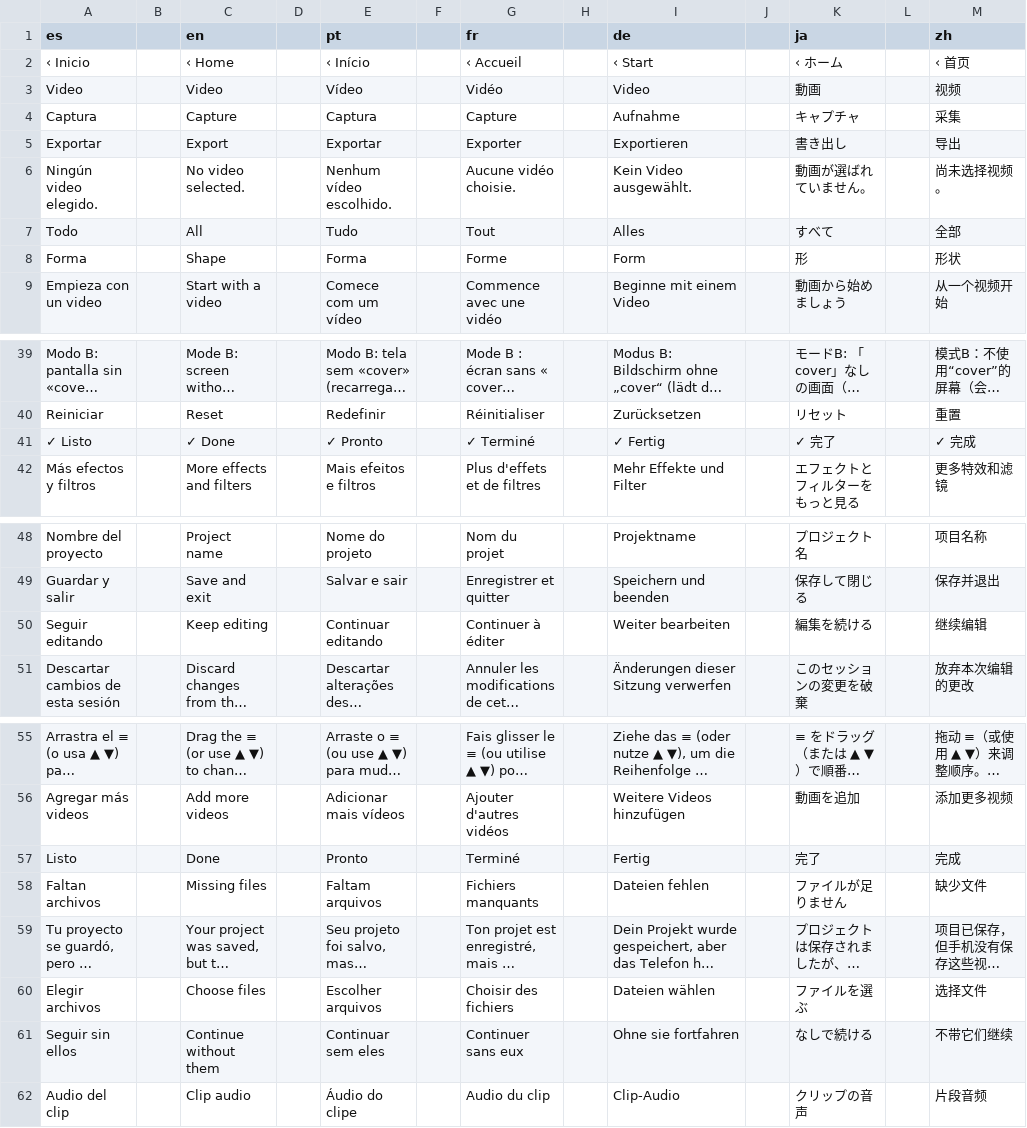
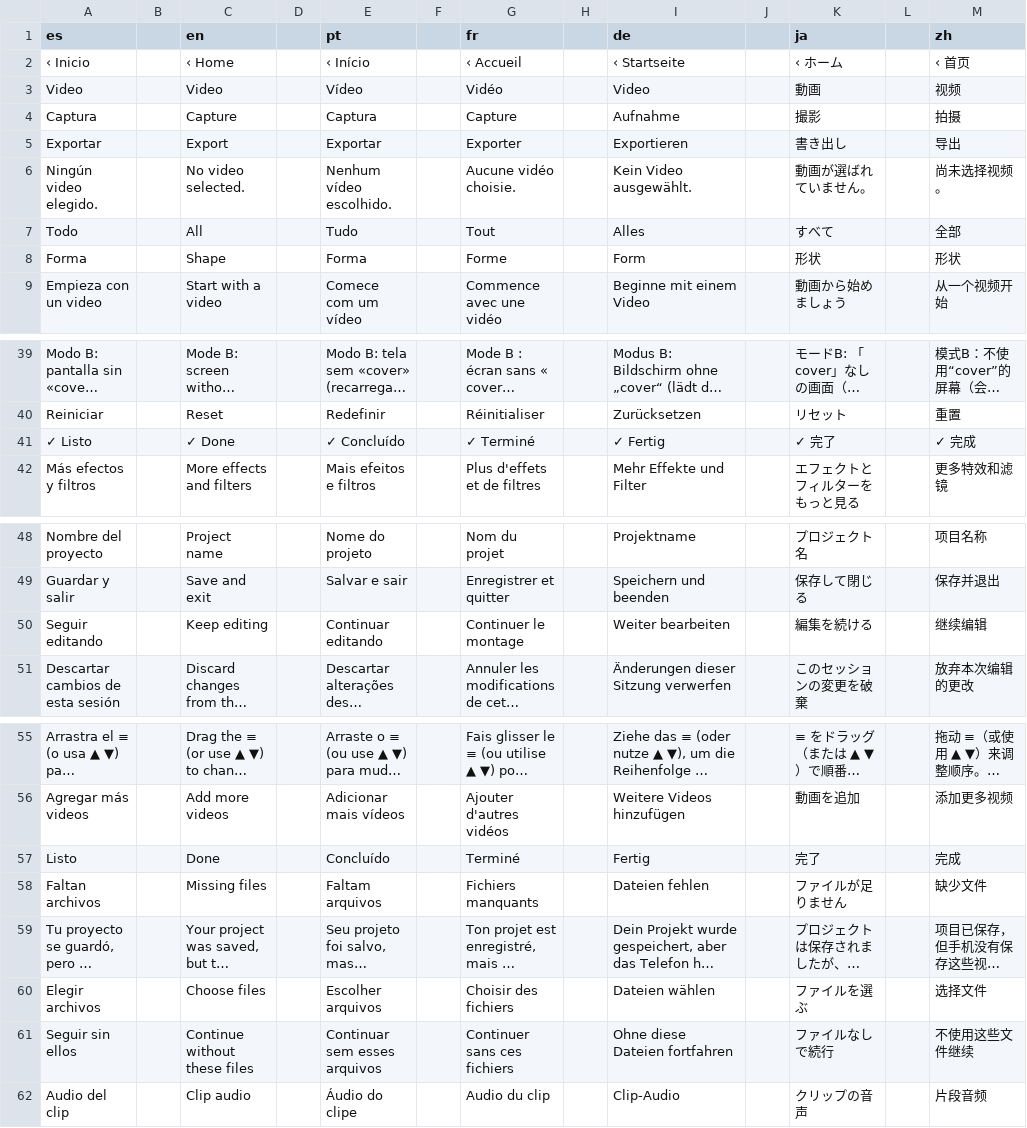
Before and after one commit to Os-WHGo/Wivra, a TSV file: app/i18n/strings-1.tsv, drawn as a sheet; only a part is shown, gaps mark what is left out; long unchanged cells end in …; the diff covers the shown part only; the diff names each change by its address in the sheet, - before the commit and + after, or states it on an @@ line.

```diff
--- a/app/i18n/strings-1.tsv
+++ b/app/i18n/strings-1.tsv
-I2 (de): ‹ Start
+I2 (de): ‹ Startseite
-K4 (ja): キャプチャ
+K4 (ja): 撮影
-M4 (zh): 采集
+M4 (zh): 拍摄
-K8 (ja): 形
+K8 (ja): 形状
-E41 (pt): ✓ Pronto
+E41 (pt): ✓ Concluído
-G50 (fr): Continuer à éditer
+G50 (fr): Continuer le montage
-E57 (pt): Pronto
+E57 (pt): Concluído
-C61 (en): Continue without them
+C61 (en): Continue without these files
-E61 (pt): Continuar sem eles
+E61 (pt): Continuar sem esses arquivos
-G61 (fr): Continuer sans eux
+G61 (fr): Continuer sans ces fichiers
-I61 (de): Ohne sie fortfahren
+I61 (de): Ohne diese Dateien fortfahren
-K61 (ja): なしで続ける
+K61 (ja): ファイルなしで続行
-M61 (zh): 不带它们继续
+M61 (zh): 不使用这些文件继续
```
Also changed, not shown: 32 edited cells elsewhere in this file.
